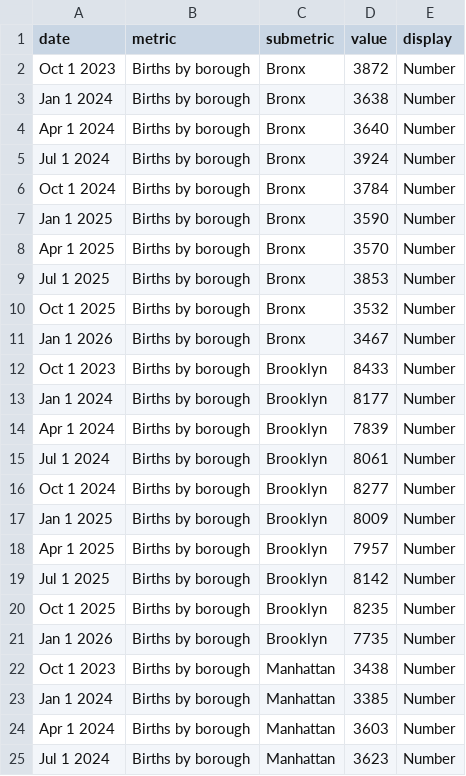
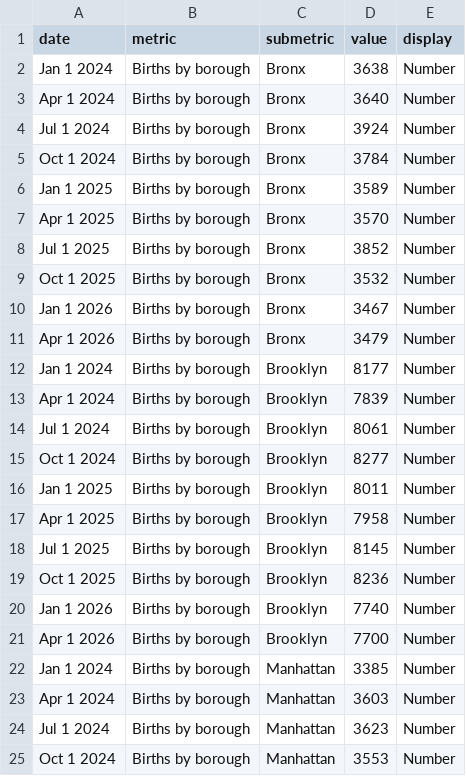
Before and after one commit to nychealth/provisional-vital-statistics, a CSV file: data-tables/births_by_boro.csv, drawn as a sheet; only a part is shown; the shorter side is filled out with more unchanged rows; the diff covers the shown part only.

```diff
--- a/data-tables/births_by_boro.csv
+++ b/data-tables/births_by_boro.csv
@@ -1,3 +1,2 @@
 date,metric,submetric,value,display
-Oct 1 2023,Births by borough,Bronx,3872,Number
 Jan 1 2024,Births by borough,Bronx,3638,Number
@@ -6,8 +5,8 @@ Jul 1 2024,Births by borough,Bronx,3924,Number
 Oct 1 2024,Births by borough,Bronx,3784,Number
-Jan 1 2025,Births by borough,Bronx,3590,Number
+Jan 1 2025,Births by borough,Bronx,3589,Number
 Apr 1 2025,Births by borough,Bronx,3570,Number
-Jul 1 2025,Births by borough,Bronx,3853,Number
+Jul 1 2025,Births by borough,Bronx,3852,Number
 Oct 1 2025,Births by borough,Bronx,3532,Number
 Jan 1 2026,Births by borough,Bronx,3467,Number
-Oct 1 2023,Births by borough,Brooklyn,8433,Number
+Apr 1 2026,Births by borough,Bronx,3479,Number
 Jan 1 2024,Births by borough,Brooklyn,8177,Number
@@ -16,8 +15,8 @@ Jul 1 2024,Births by borough,Brooklyn,8061,Number
 Oct 1 2024,Births by borough,Brooklyn,8277,Number
-Jan 1 2025,Births by borough,Brooklyn,8009,Number
-Apr 1 2025,Births by borough,Brooklyn,7957,Number
-Jul 1 2025,Births by borough,Brooklyn,8142,Number
-Oct 1 2025,Births by borough,Brooklyn,8235,Number
-Jan 1 2026,Births by borough,Brooklyn,7735,Number
-Oct 1 2023,Births by borough,Manhattan,3438,Number
+Jan 1 2025,Births by borough,Brooklyn,8011,Number
+Apr 1 2025,Births by borough,Brooklyn,7958,Number
+Jul 1 2025,Births by borough,Brooklyn,8145,Number
+Oct 1 2025,Births by borough,Brooklyn,8236,Number
+Jan 1 2026,Births by borough,Brooklyn,7740,Number
+Apr 1 2026,Births by borough,Brooklyn,7700,Number
 Jan 1 2024,Births by borough,Manhattan,3385,Number
```
Also changed, not shown: 4 added rows, 3 removed rows and 9 edited cells elsewhere in this file, data-tables/births_by_bw.csv, data-tables/births_by_coverage.csv.
